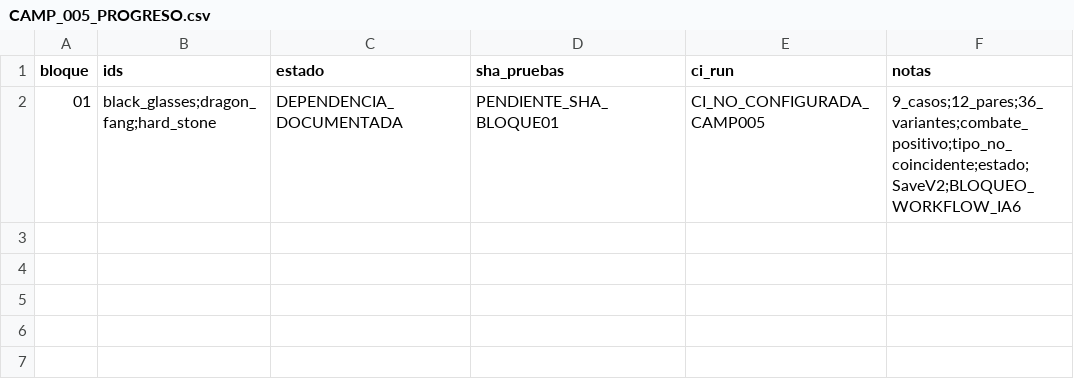
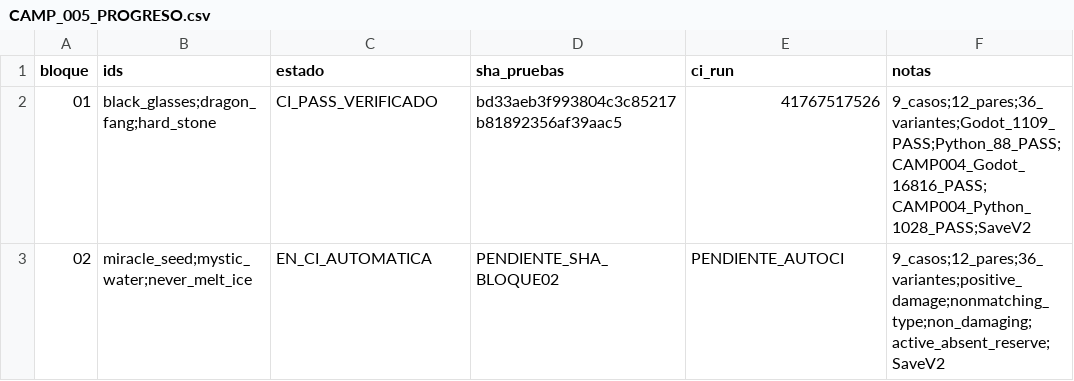
Before and after one commit to danielmariabardillo1412-creator/pokemon-calvo-, a CSV file: docs/coordination/items_parallel_v1/reports/W01/CAMP_005_PROGRESO.csv, drawn as a sheet.

Commit message:
test(W01): CAMP005 block02 type boosters, SaveV2; certify block01

```diff
--- a/docs/coordination/items_parallel_v1/reports/W01/CAMP_005_PROGRESO.csv
+++ b/docs/coordination/items_parallel_v1/reports/W01/CAMP_005_PROGRESO.csv
@@ -1,2 +1,3 @@
 bloque,ids,estado,sha_pruebas,ci_run,notas
-01,"black_glasses;dragon_fang;hard_stone",DEPENDENCIA_DOCUMENTADA,PENDIENTE_SHA_BLOQUE01,CI_NO_CONFIGURADA_CAMP005,9_casos;12_pares;36_variantes;combate_positivo;tipo_no_coincidente;estado;SaveV2;BLOQUEO_WORKFLOW_IA6
+01,"black_glasses;dragon_fang;hard_stone",CI_PASS_VERIFICADO,bd33aeb3f993804c3c85217b81892356af39aac5,41767517526,9_casos;12_pares;36_variantes;Godot_1109_PASS;Python_88_PASS;CAMP004_Godot_16816_PASS;CAMP004_Python_1028_PASS;SaveV2
+02,"miracle_seed;mystic_water;never_melt_ice",EN_CI_AUTOMATICA,PENDIENTE_SHA_BLOQUE02,PENDIENTE_AUTOCI,9_casos;12_pares;36_variantes;positive_damage;nonmatching_type;non_damaging;active_absent_reserve;SaveV2
```
Also changed, not shown: 6 other files.
